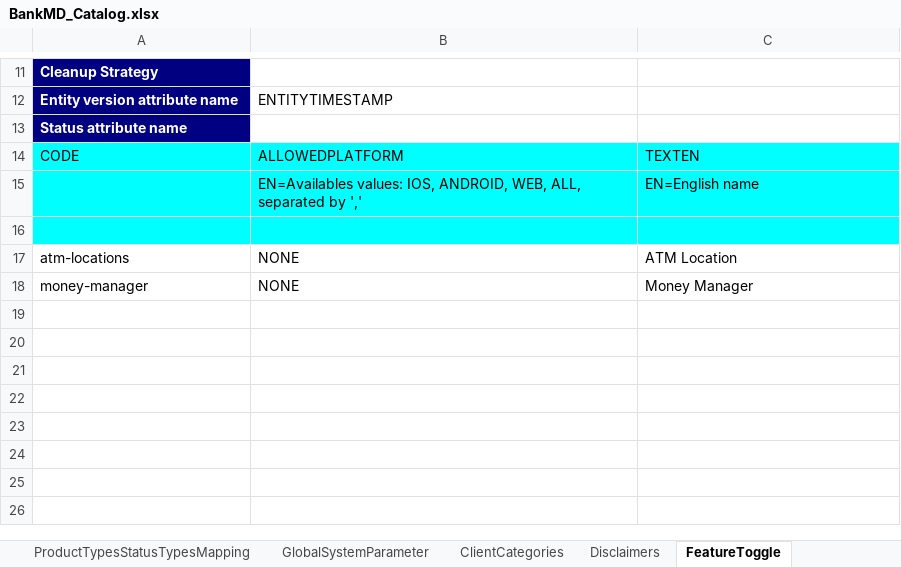
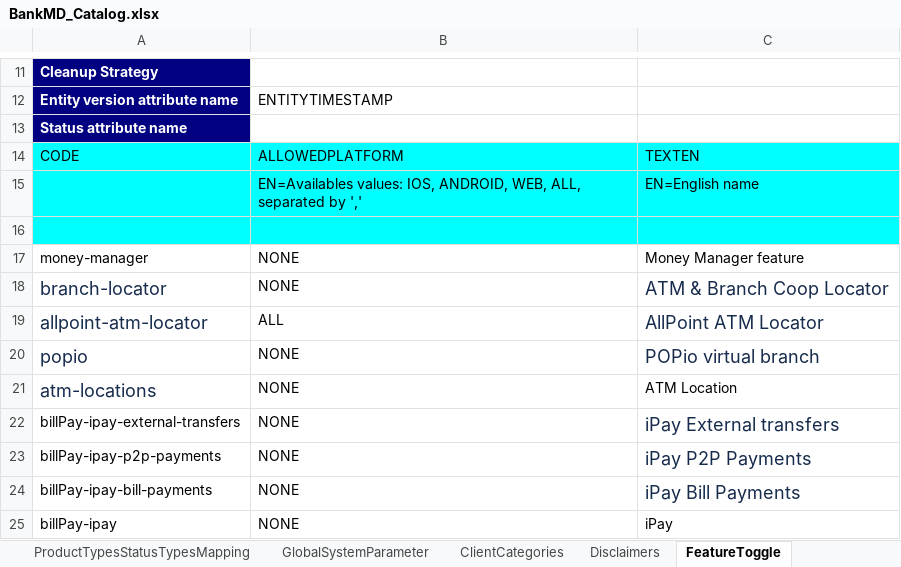
Before and after one commit to nymbusinc/nymbusolbapp, an Excel workbook: banks/bankmd/catalog/BankMD_Catalog.xlsx, sheet FeatureToggle, drawn as a sheet; only a part is shown, gaps mark what is left out; values as stored, in another font and other column widths than the file's, no borders; removed rows and columns are numbered as before the commit, all else as after; the diff names each change by its address in the sheet, - before the commit and + after, or states it on an @@ line.

```diff
--- a/banks/bankmd/catalog/BankMD_Catalog.xlsx (sheet FeatureToggle)
+++ b/banks/bankmd/catalog/BankMD_Catalog.xlsx (sheet FeatureToggle)
+row 17: money-manager | NONE | Money Manager feature
+row 18: branch-locator | NONE | ATM & Branch Coop Locator
+row 19: allpoint-atm-locator | ALL | AllPoint ATM Locator
+row 20: popio | NONE | POPio virtual branch
-A21 text colour: black
+A21 text colour: #172B4D, text size: larger
-row 18: money-manager | NONE | Money Manager
+row 22: billPay-ipay-external-transfers | NONE | iPay External transfers
+row 23: billPay-ipay-p2p-payments | NONE | iPay P2P Payments
+row 24: billPay-ipay-bill-payments | NONE | iPay Bill Payments
+row 25: billPay-ipay | NONE | iPay
```
Also changed, not shown: sheet ProductTypes, sheet SignRuleTemplates, sheet GlobalSystemParameter, sheet ProductTypeDefaultNickNames, banks/bankmd/catalog/BankMD_Bank_Operations_List.xlsx, banks/facile/catalog/PNB_Bank_Catalog.xlsx.
